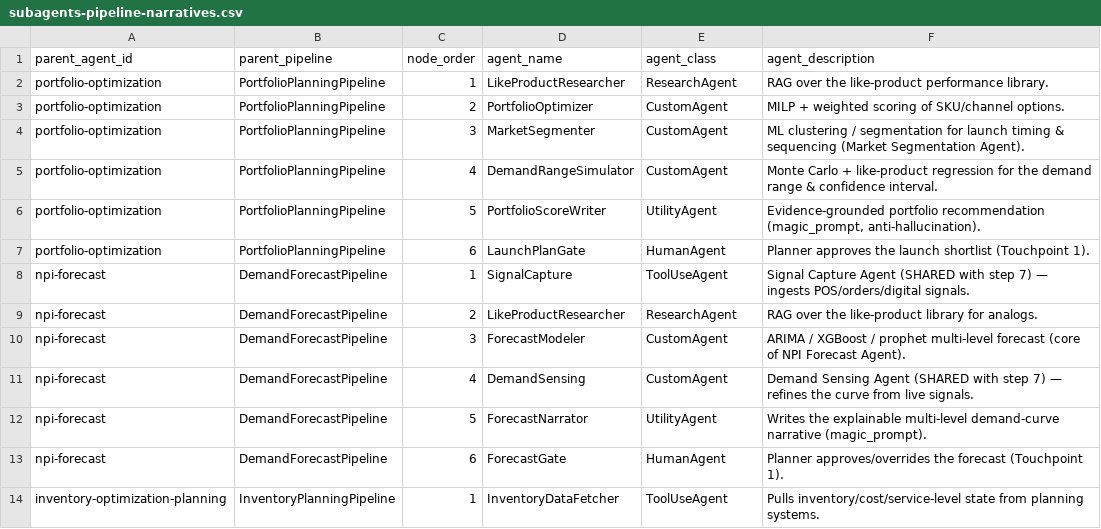
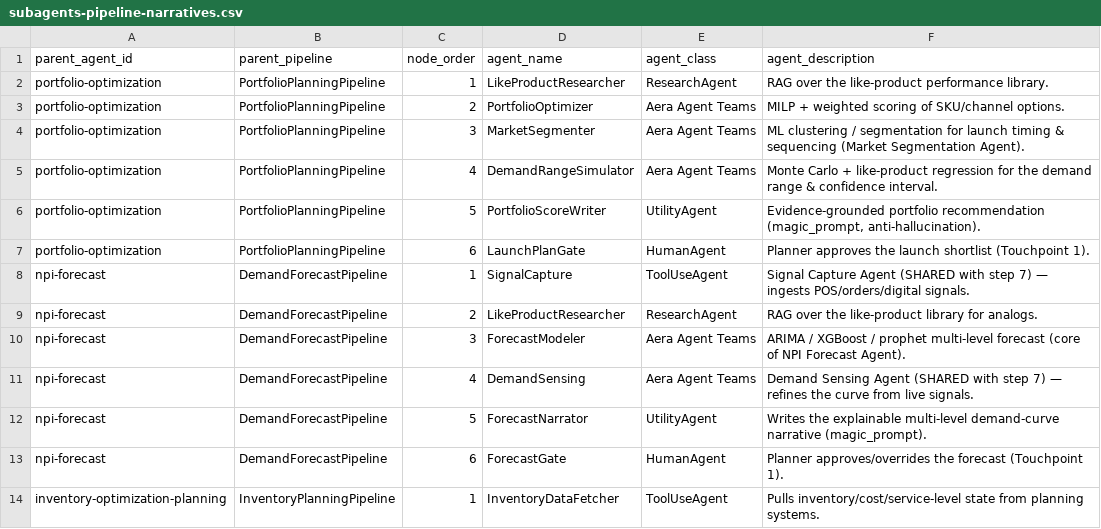
Before and after one commit to vgwe2e/area_agent_NPI, a CSV file: updates/subagents-pipeline-narratives.csv, drawn as a sheet; only a part is shown; the diff covers the shown part only.

```diff
--- a/updates/subagents-pipeline-narratives.csv
+++ b/updates/subagents-pipeline-narratives.csv
@@ -2,5 +2,5 @@ parent_agent_id,parent_pipeline,node_order,agent_name,agent_class,agent_descript
 portfolio-optimization,PortfolioPlanningPipeline,1,LikeProductResearcher,ResearchAgent,"RAG over the like-product performance library."
-portfolio-optimization,PortfolioPlanningPipeline,2,PortfolioOptimizer,CustomAgent,"MILP + weighted scoring of SKU/channel options."
-portfolio-optimization,PortfolioPlanningPipeline,3,MarketSegmenter,CustomAgent,"ML clustering / segmentation for launch timing & sequencing (Market Segmentation Agent)."
-portfolio-optimization,PortfolioPlanningPipeline,4,DemandRangeSimulator,CustomAgent,"Monte Carlo + like-product regression for the demand range & confidence interval."
+portfolio-optimization,PortfolioPlanningPipeline,2,PortfolioOptimizer,Aera Agent Teams,"MILP + weighted scoring of SKU/channel options."
+portfolio-optimization,PortfolioPlanningPipeline,3,MarketSegmenter,Aera Agent Teams,"ML clustering / segmentation for launch timing & sequencing (Market Segmentation Agent)."
+portfolio-optimization,PortfolioPlanningPipeline,4,DemandRangeSimulator,Aera Agent Teams,"Monte Carlo + like-product regression for the demand range & confidence interval."
 portfolio-optimization,PortfolioPlanningPipeline,5,PortfolioScoreWriter,UtilityAgent,"Evidence-grounded portfolio recommendation (magic_prompt, anti-hallucination)."
@@ -9,4 +9,4 @@ npi-forecast,DemandForecastPipeline,1,SignalCapture,ToolUseAgent,"Signal Capture
 npi-forecast,DemandForecastPipeline,2,LikeProductResearcher,ResearchAgent,"RAG over the like-product library for analogs."
-npi-forecast,DemandForecastPipeline,3,ForecastModeler,CustomAgent,"ARIMA / XGBoost / prophet multi-level forecast (core of NPI Forecast Agent)."
-npi-forecast,DemandForecastPipeline,4,DemandSensing,CustomAgent,"Demand Sensing Agent (SHARED with step 7) — refines the curve from live signals."
+npi-forecast,DemandForecastPipeline,3,ForecastModeler,Aera Agent Teams,"ARIMA / XGBoost / prophet multi-level forecast (core of NPI Forecast Agent)."
+npi-forecast,DemandForecastPipeline,4,DemandSensing,Aera Agent Teams,"Demand Sensing Agent (SHARED with step 7) — refines the curve from live signals."
 npi-forecast,DemandForecastPipeline,5,ForecastNarrator,UtilityAgent,"Writes the explainable multi-level demand-curve narrative (magic_prompt)."
```
Also changed, not shown: 4 edited cells elsewhere in this file, updates/agents-skills-narratives.csv, 1 other file.
